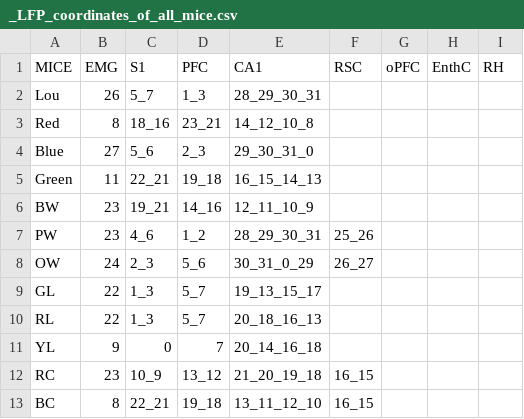
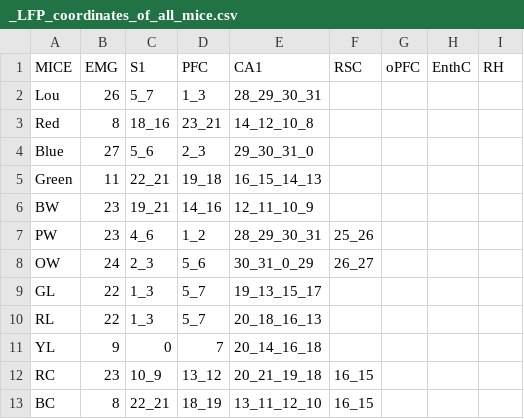
Before and after one commit to melodieborel/HayLabAnalysis, a CSV file: python/_LFP_coordinates_of_all_mice.csv, drawn as a sheet.

Commit message:
Save Place & HD cells lists

```diff
--- a/python/_LFP_coordinates_of_all_mice.csv
+++ b/python/_LFP_coordinates_of_all_mice.csv
@@ -11,3 +11,3 @@ RL,22,1_3,5_7,20_18_16_13,,,,,
 YL,9,0,7,20_14_16_18,,,,,
-RC,23,10_9,13_12,21_20_19_18,16_15,,,,
-BC,8,22_21,19_18,13_11_12_10,16_15,,,,
+RC,23,10_9,13_12,20_21_19_18,16_15,,,,
+BC,8,22_21,18_19,13_11_12_10,16_15,,,,
```
Also changed, not shown: 2 other files.
